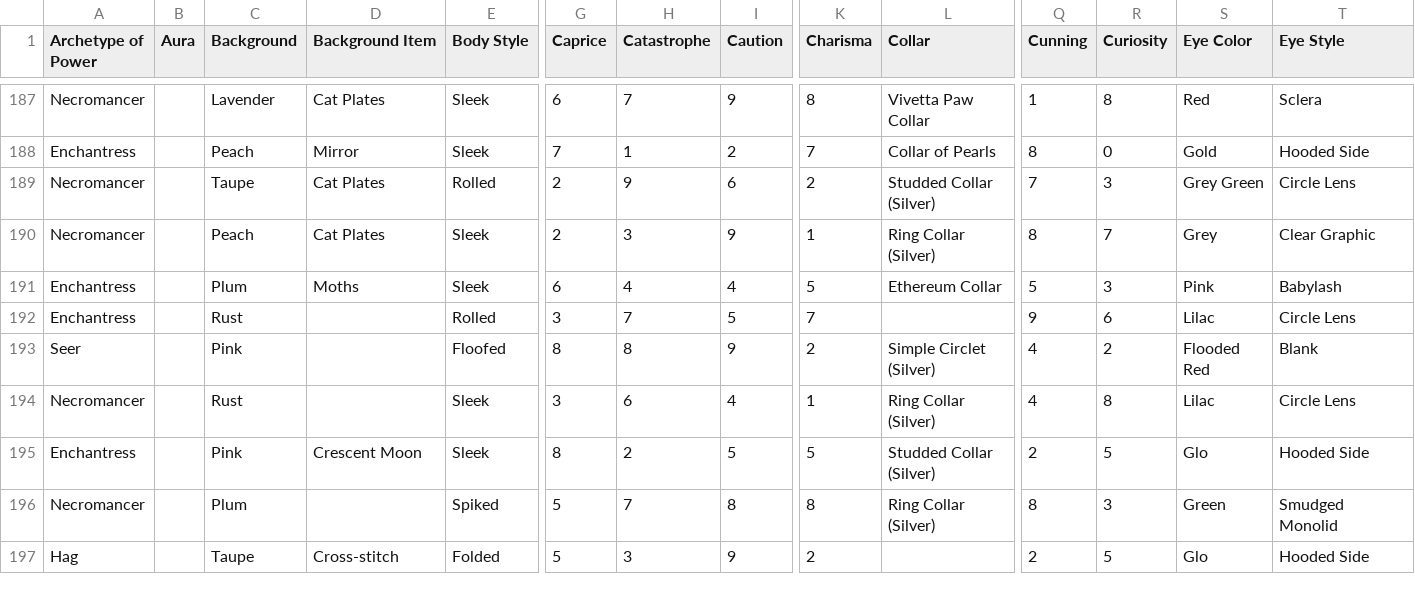
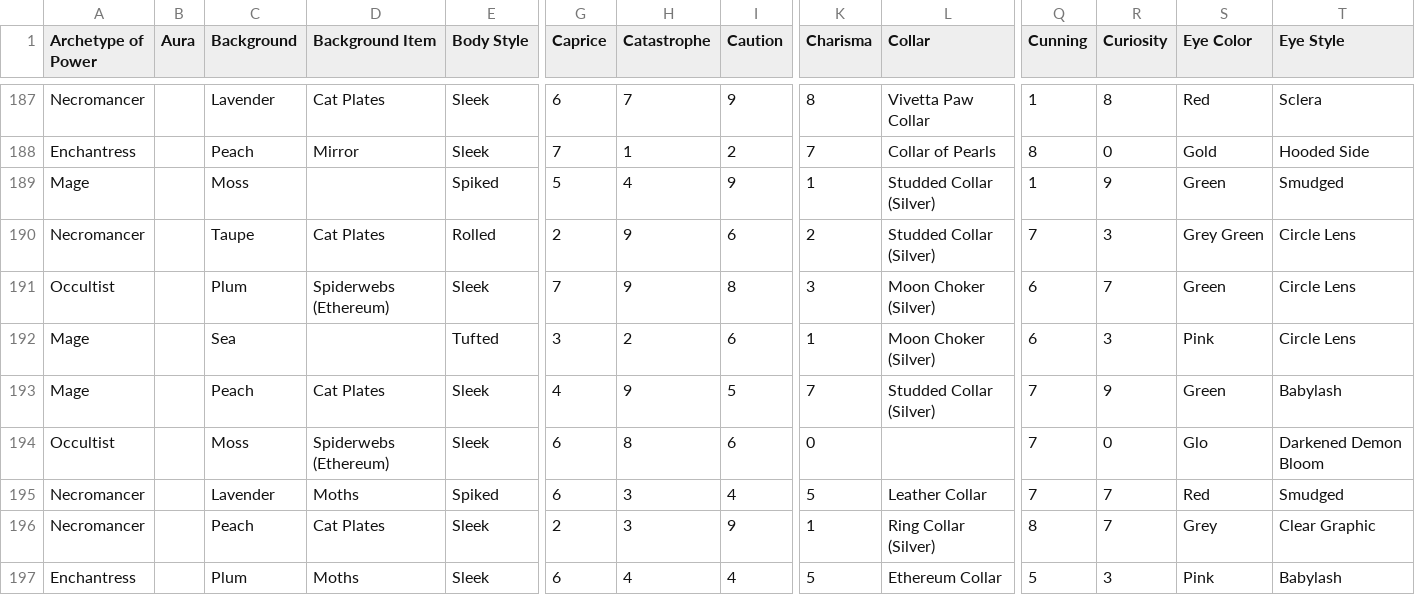
Before and after one commit to noodlecontract/catonomicon, a CSV file: output_agg/revealed.csv, drawn as a sheet; only a part is shown, gaps mark what is left out; the shorter side is filled out with more unchanged rows; rows hold the shown columns only; the diff names each change by its address in the sheet, - before the commit and + after, or states it on an @@ line.

Commit message:
pull latest reveal

```diff
--- a/output_agg/revealed.csv
+++ b/output_agg/revealed.csv
+row 189: Mage |  | Moss |  | Spiked | 5 | 4 | 9 | 1 | Studded Collar (Silver) | 1 | 9 | Green | Smudged
+row 191: Occultist |  | Plum | Spiderwebs (Ethereum) | Sleek | 7 | 9 | 8 | 3 | Moon Choker (Silver) | 6 | 7 | Green | Circle Lens
+row 192: Mage |  | Sea |  | Tufted | 3 | 2 | 6 | 1 | Moon Choker (Silver) | 6 | 3 | Pink | Circle Lens
+row 193: Mage |  | Peach | Cat Plates | Sleek | 4 | 9 | 5 | 7 | Studded Collar (Silver) | 7 | 9 | Green | Babylash
+row 194: Occultist |  | Moss | Spiderwebs (Ethereum) | Sleek | 6 | 8 | 6 | 0 |  | 7 | 0 | Glo | Darkened Demon Bloom
+row 195: Necromancer |  | Lavender | Moths | Spiked | 6 | 3 | 4 | 5 | Leather Collar | 7 | 7 | Red | Smudged
```
Also changed, not shown: 39 other files.
